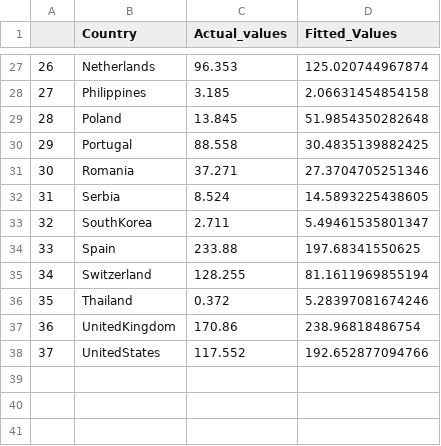
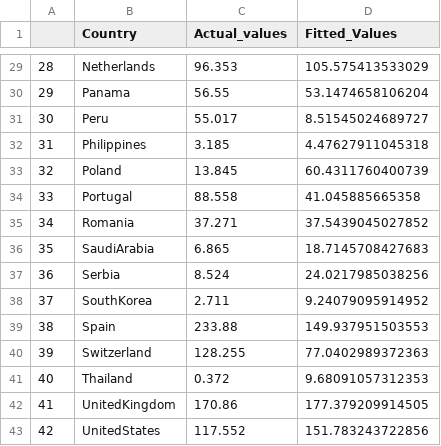
Before and after one commit to Eighty20/covid-19-analysis, a CSV file: 04_Results/best_model_fits_for_in_sample_countries.csv, drawn as a sheet; only a part is shown, gaps mark what is left out; addresses are those after the commit; the diff covers the shown part only; the diff names each change by its address in the sheet, - before the commit and + after, or states it on an @@ line.

```diff
--- a/04_Results/best_model_fits_for_in_sample_countries.csv
+++ b/04_Results/best_model_fits_for_in_sample_countries.csv
@@ column A renumbered from row 8 down @@
-D29 (Fitted_Values): 125.020744967874
+D29 (Fitted_Values): 105.575413533029
+row 30: 29 | Panama | 56.55 | 53.1474658106204
+row 31: 30 | Peru | 55.017 | 8.51545024689727
-D32 (Fitted_Values): 2.06631454854158
+D32 (Fitted_Values): 4.47627911045318
-D33 (Fitted_Values): 51.9854350282648
+D33 (Fitted_Values): 60.4311760400739
-D34 (Fitted_Values): 30.4835139882425
+D34 (Fitted_Values): 41.045885665358
-D35 (Fitted_Values): 27.3704705251346
+D35 (Fitted_Values): 37.5439045027852
+row 36: 35 | SaudiArabia | 6.865 | 18.7145708427683
-D37 (Fitted_Values): 14.5893225438605
+D37 (Fitted_Values): 24.0217985038256
-D38 (Fitted_Values): 5.49461535801347
+D38 (Fitted_Values): 9.24079095914952
-D39 (Fitted_Values): 197.68341550625
+D39 (Fitted_Values): 149.937951503553
-D40 (Fitted_Values): 81.1611969855194
+D40 (Fitted_Values): 77.0402989372363
-D41 (Fitted_Values): 5.28397081674246
+D41 (Fitted_Values): 9.68091057312353
-D42 (Fitted_Values): 238.96818486754
+D42 (Fitted_Values): 177.379209914505
-D43 (Fitted_Values): 192.652877094766
+D43 (Fitted_Values): 151.783243722856
```
Also changed, not shown: 2 added rows and 25 edited cells elsewhere in this file, 04_Results/best_model_predictions_for_out_of_sample_countries.csv, 04_Results/condensed_data_for_models.csv, 11 other files.
